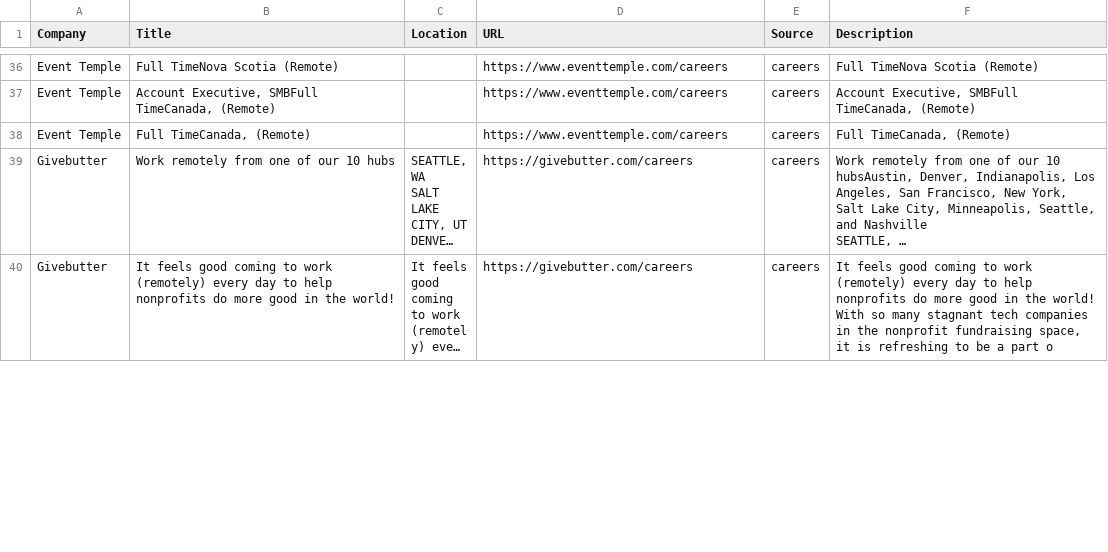
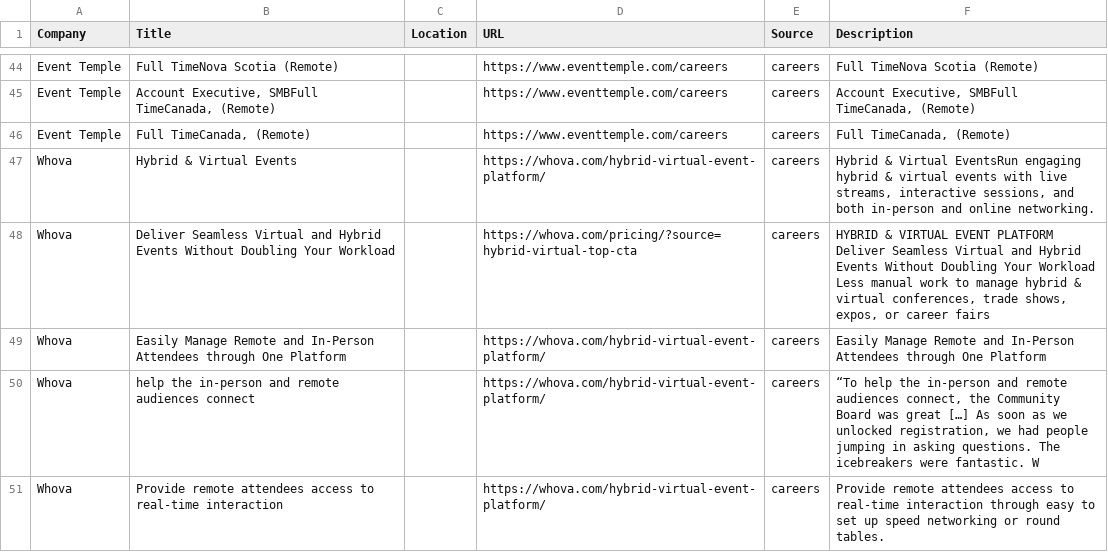
Before and after one commit to starstead/job-scraper, a CSV file: results/target_jobs.csv, drawn as a sheet; only a part is shown, gaps mark what is left out; the shorter side is filled out with more unchanged rows; long unchanged cells end in …; ↵ is a line break in a cell; the diff covers the shown part only; the diff names each change by its address in the sheet, - before the commit and + after, or states it on an @@ line.

```diff
--- a/results/target_jobs.csv
+++ b/results/target_jobs.csv
+row 47: Whova | Hybrid & Virtual Events |  | https://whova.com/hybrid-virtual-event-platform/ | careers | Hybrid & Virtual EventsRun engaging hybrid & virtual events with live streams, interactive sessions, and both in-person and online networking.
+row 48: Whova | Deliver Seamless Virtual and Hybrid Events Without Doubling Your Workload |  | https://whova.com/pricing/?source=hybrid-virtual-top-cta | careers | HYBRID & VIRTUAL EVENT PLATFORM ↵ Deliver Seamless Virtual and Hybrid Events Without Doubling Your Workload ↵ Less manual work to manage hybrid & virtual conferences, trade shows, expos, or career fairs
+row 49: Whova | Easily Manage Remote and In-Person Attendees through One Platform |  | https://whova.com/hybrid-virtual-event-platform/ | careers | Easily Manage Remote and In-Person Attendees through One Platform
+row 50: Whova | help the in-person and remote audiences connect |  | https://whova.com/hybrid-virtual-event-platform/ | careers | “To help the in-person and remote audiences connect, the Community Board was great […] As soon as we unlocked registration, we had people jumping in asking questions. The icebreakers were fantastic. W
+row 51: Whova | Provide remote attendees access to real-time interaction |  | https://whova.com/hybrid-virtual-event-platform/ | careers | Provide remote attendees access to real-time interaction through easy to set up speed networking or round tables.
```
Also changed, not shown: 9 added rows and 11 edited cells elsewhere in this file, 1 other file.
